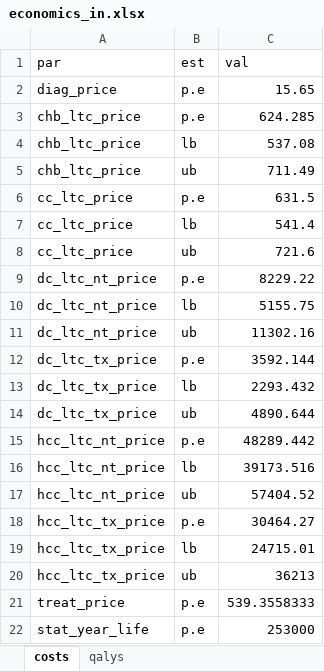
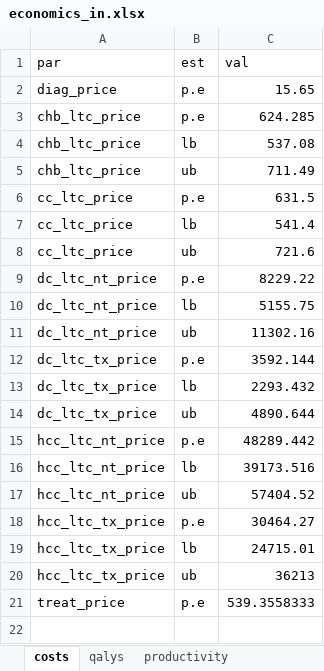
Before and after one commit to Burnet-Modelling/burnet-hbv, an Excel workbook: input data/economics_in.xlsx, sheet costs, drawn as a sheet; values as stored, in another font and other column widths than the file's, no borders; the diff names each change by its address in the sheet, - before the commit and + after, or states it on an @@ line.

```diff
--- a/input data/economics_in.xlsx (sheet costs)
+++ b/input data/economics_in.xlsx (sheet costs)
+sheet tab: productivity
-row 22: stat_year_life | p.e | 253000
```
Also changed, not shown: baseline_hepaus_pars.xlsx, databook/popsize_test_210926.xlsx, 8 other files.
